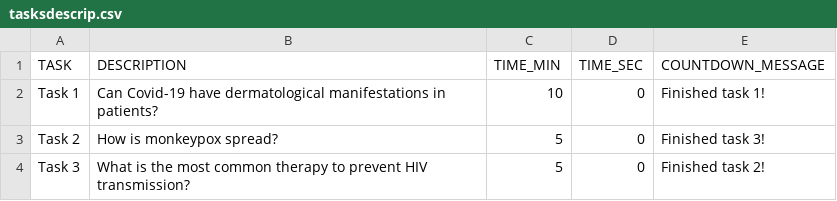
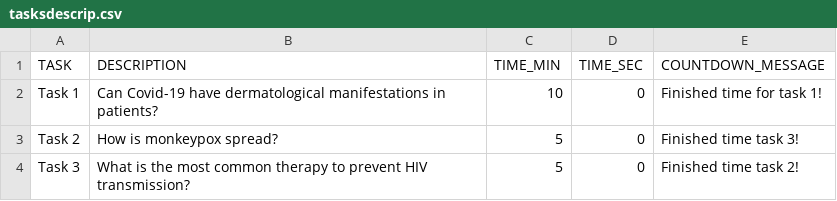
Before and after one commit to JuliaSM98/TFM-Evaluating-a-search-engine, a CSV file: CSV_inputs/tasksdescrip.csv, drawn as a sheet.

```diff
--- a/CSV_inputs/tasksdescrip.csv
+++ b/CSV_inputs/tasksdescrip.csv
@@ -1,4 +1,4 @@
 "TASK","DESCRIPTION","TIME_MIN","TIME_SEC","COUNTDOWN_MESSAGE"
-"Task 1","Can Covid-19 have dermatological manifestations in patients?",10,0,"Finished task 1!"
-"Task 2","How is monkeypox spread?",5,0,"Finished task 3!"
-"Task 3","What is the most common therapy to prevent HIV transmission?",5,0,"Finished task 2!"
+"Task 1","Can Covid-19 have dermatological manifestations in patients?",10,0,"Finished time for task 1!"
+"Task 2","How is monkeypox spread?",5,0,"Finished time task 3!"
+"Task 3","What is the most common therapy to prevent HIV transmission?",5,0,"Finished time task 2!"
```
Also changed, not shown: response/app_results.tsv, 9 other files.
